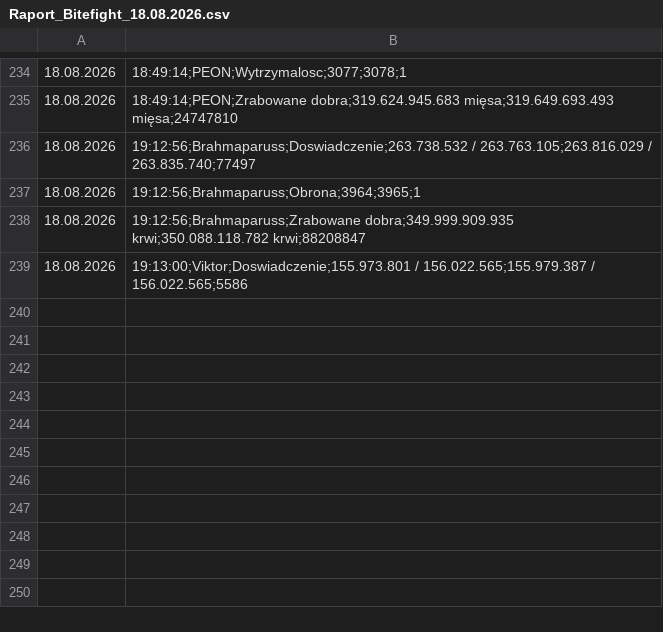
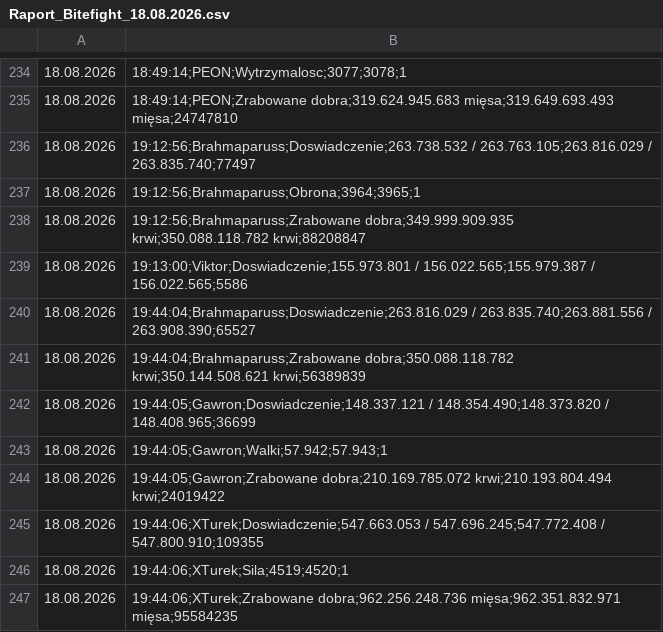
Before and after one commit to statystyki-bf/SledzikBitefight, a CSV file: Raport_Bitefight_18.08.2026.csv, drawn as a sheet; only a part is shown, gaps mark what is left out; the diff names each change by its address in the sheet, - before the commit and + after, or states it on an @@ line.

```diff
--- a/Raport_Bitefight_18.08.2026.csv
+++ b/Raport_Bitefight_18.08.2026.csv
+row 240: 18.08.2026 | 19:44:04;Brahmaparuss;Doswiadczenie;263.816.029 / 263.835.740;263.881.556 / 263.908.390;65527
+row 241: 18.08.2026 | 19:44:04;Brahmaparuss;Zrabowane dobra;350.088.118.782 krwi;350.144.508.621 krwi;56389839
+row 242: 18.08.2026 | 19:44:05;Gawron;Doswiadczenie;148.337.121 / 148.354.490;148.373.820 / 148.408.965;36699
+row 243: 18.08.2026 | 19:44:05;Gawron;Walki;57.942;57.943;1
+row 244: 18.08.2026 | 19:44:05;Gawron;Zrabowane dobra;210.169.785.072 krwi;210.193.804.494 krwi;24019422
+row 245: 18.08.2026 | 19:44:06;XTurek;Doswiadczenie;547.663.053 / 547.696.245;547.772.408 / 547.800.910;109355
+row 246: 18.08.2026 | 19:44:06;XTurek;Sila;4519;4520;1
+row 247: 18.08.2026 | 19:44:06;XTurek;Zrabowane dobra;962.256.248.736 mięsa;962.351.832.971 mięsa;95584235
```
Also changed, not shown: 1 other file.
